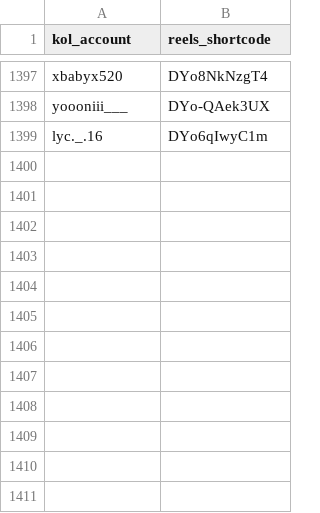
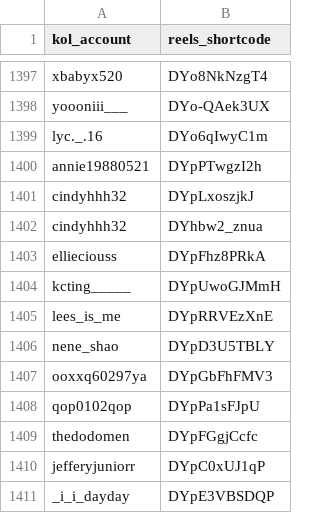
Before and after one commit to sabina-lu/kol-analysis-v2, a CSV file: data/reels_static_info.csv, drawn as a sheet; only a part is shown, gaps mark what is left out; the diff names each change by its address in the sheet, - before the commit and + after, or states it on an @@ line.

```diff
--- a/data/reels_static_info.csv
+++ b/data/reels_static_info.csv
+row 1400: annie19880521 | DYpPTwgzI2h
+row 1401: cindyhhh32 | DYpLxoszjkJ
+row 1402: cindyhhh32 | DYhbw2_znua
+row 1403: ellieciouss | DYpFhz8PRkA
+row 1404: kcting_____ | DYpUwoGJMmH
+row 1405: lees_is_me | DYpRRVEzXnE
+row 1406: nene_shao | DYpD3U5TBLY
+row 1407: ooxxq60297ya | DYpGbFhFMV3
+row 1408: qop0102qop | DYpPa1sFJpU
+row 1409: thedodomen | DYpFGgjCcfc
+row 1410: jefferyjuniorr | DYpC0xUJ1qP
+row 1411: _i_i_dayday | DYpE3VBSDQP
```
Also changed, not shown: data/profile_post_state.csv.
